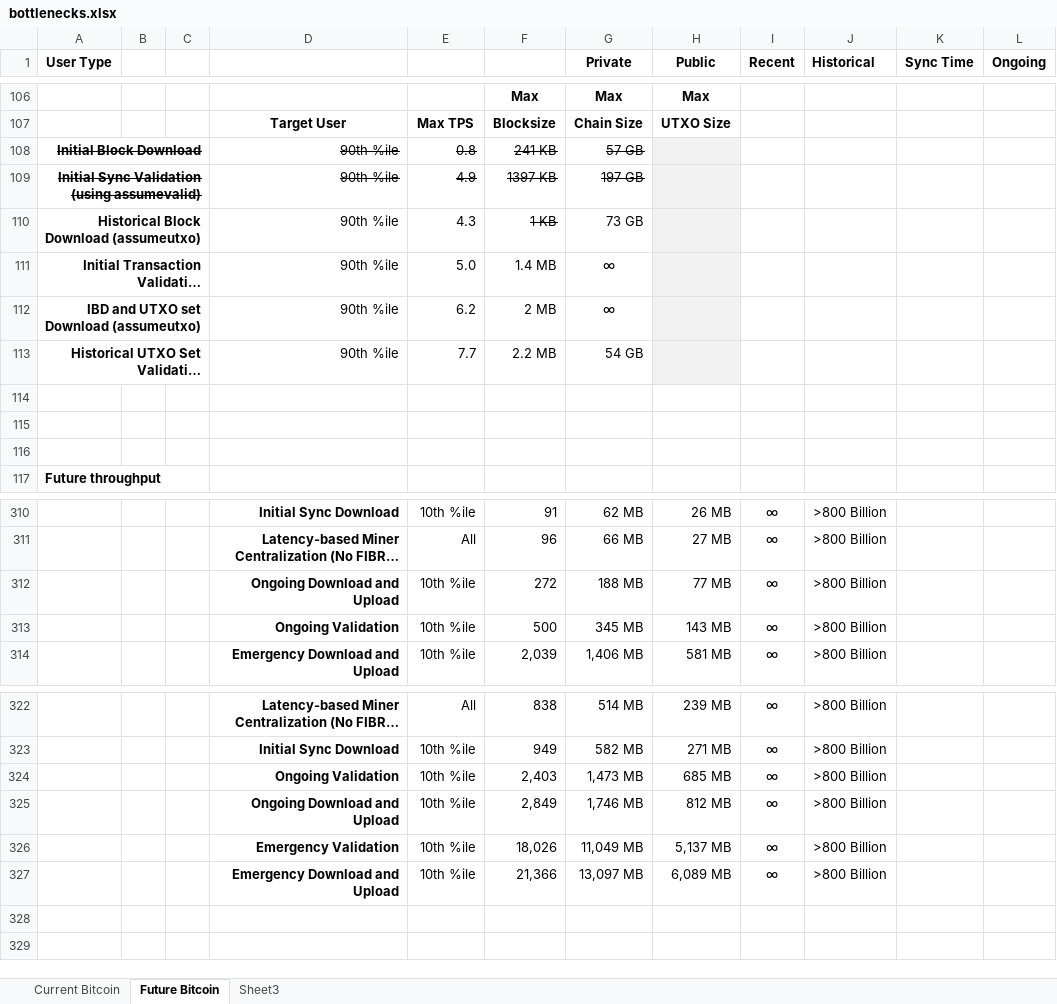
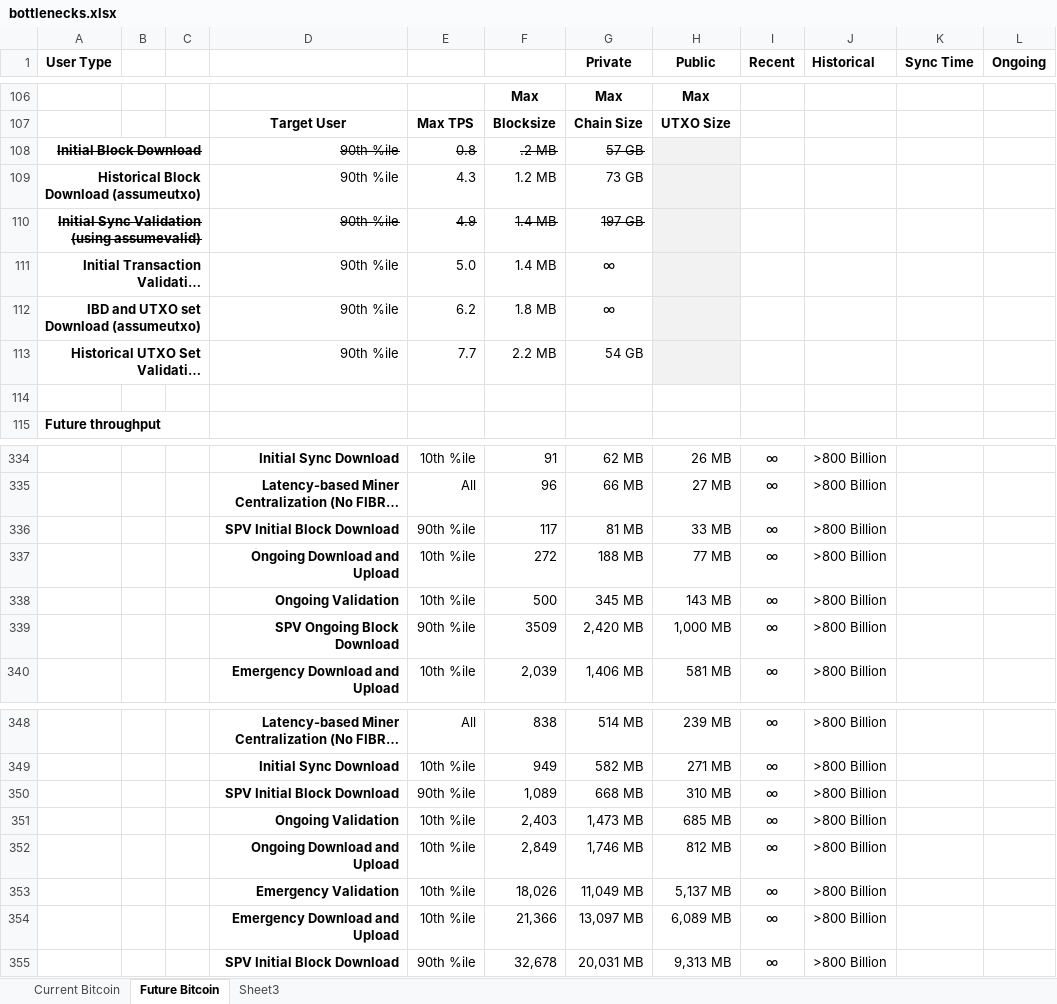
Before and after one commit to fresheneesz/bitcoinThroughputAnalysis, an Excel workbook: bottlenecks.xlsx, sheet Future Bitcoin, drawn as a sheet; only a part is shown, gaps mark what is left out; long unchanged cells end in …; values as stored, in another font and other column widths than the file's, no borders; charts and pictures and conditional formats not drawn; removed rows and columns are numbered as before the commit, all else as after; the diff covers the shown part only; the diff names each change by its address in the sheet, - before the commit and + after, or states it on an @@ line.

Commit message:
proof reading and corrections, also adding info about future SPV client initial sync and ongoing download.

```diff
--- a/bottlenecks.xlsx (sheet Future Bitcoin)
+++ b/bottlenecks.xlsx (sheet Future Bitcoin)
-F108: 241 KB
+F108: .2 MB
-row 109: Initial Sync Validation (using assumevalid) |  |  | 90th %ile | 4.9 | 1397 KB | 197 GB
-F109: 1 KB
+F109: 1.2 MB
-F109 strikethrough: on
+F109 strikethrough: off
+row 110: Initial Sync Validation (using assumevalid) |  |  | 90th %ile | 4.9 | 1.4 MB | 197 GB
-F112: 2 MB
+F112: 1.8 MB
-row 114: (empty)
-row 115: (empty)
+row 336:  |  |  | SPV Initial Block Download | 90th %ile | 117 | 81 MB | 33 MB | ∞ | >800 Billion
+row 339:  |  |  | SPV Ongoing Block Download | 90th %ile | 3509 | 2,420 MB | 1,000 MB | ∞ | >800 Billion
+row 350:  |  |  | SPV Initial Block Download | 90th %ile | 1,089 | 668 MB | 310 MB | ∞ | >800 Billion
+row 355:  |  |  | SPV Initial Block Download | 90th %ile | 32,678 | 20,031 MB | 9,313 MB | ∞ | >800 Billion
```
Also changed, not shown: 26 added rows elsewhere in this sheet, sheet Current Bitcoin, formulas that keep their value, charts or pictures, 1 other file.
